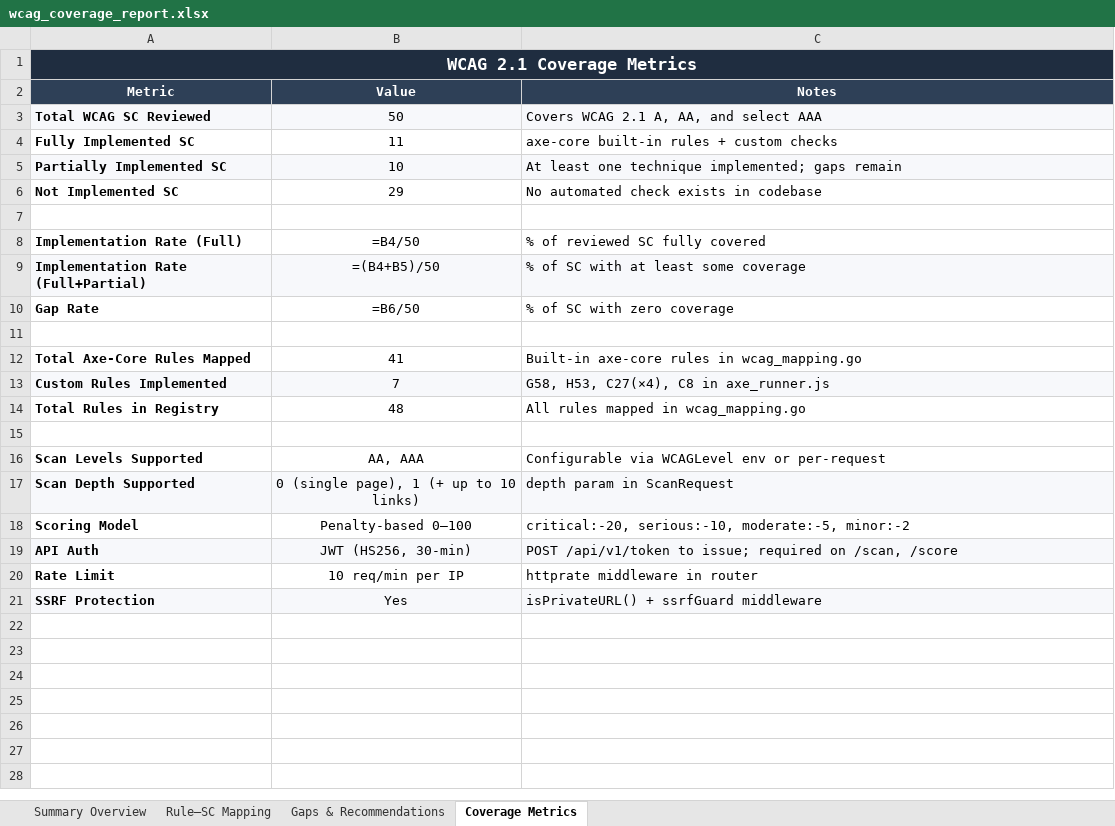
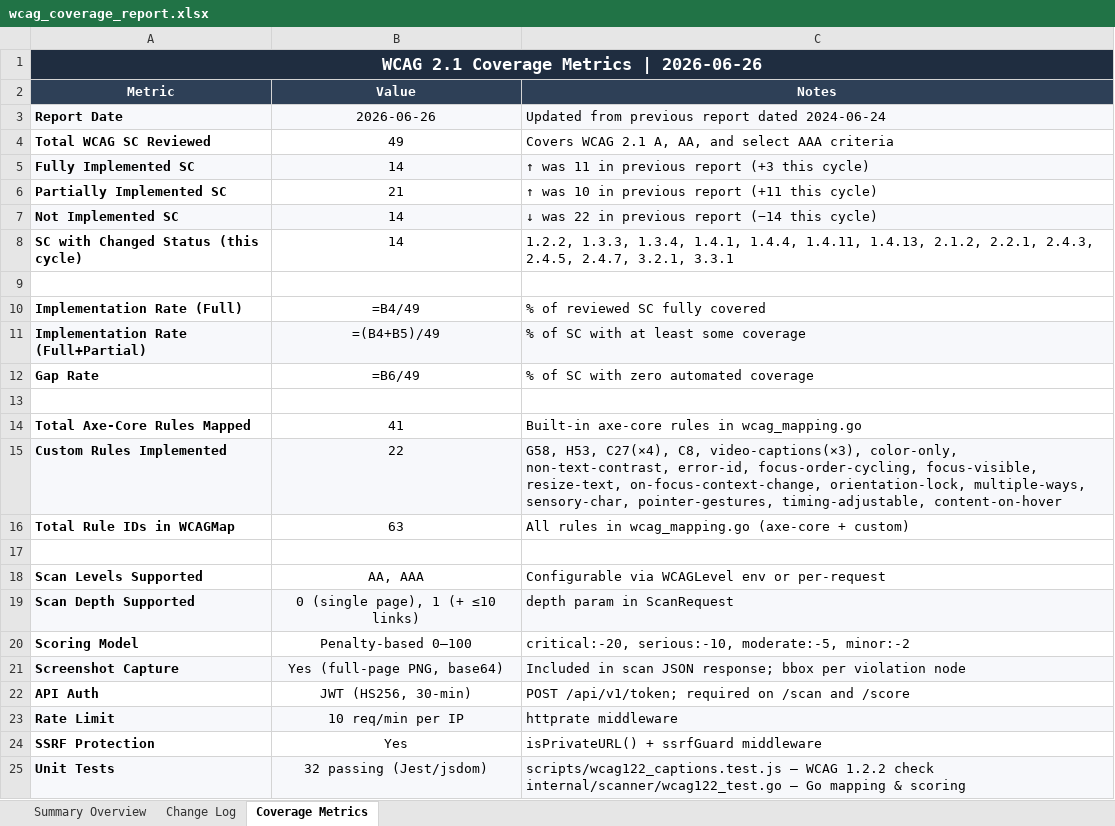
Before and after one commit to iamsabroy-gif/accessibilityapp, an Excel workbook: wcag_coverage_report.xlsx, sheet Coverage Metrics, drawn as a sheet; values as stored, in another font and other column widths than the file's, no borders; formulas without a stored value are shown as written; removed rows and columns are numbered as before the commit, all else as after; ↵ is a line break in a cell; the diff names each change by its address in the sheet, - before the commit and + after, or states it on an @@ line.

Commit message:
additional coverage implemented

```diff
--- a/wcag_coverage_report.xlsx (sheet Coverage Metrics)
+++ b/wcag_coverage_report.xlsx (sheet Coverage Metrics)
-sheet tab: Rule–SC Mapping
+sheet tab: Change Log
-sheet tab: Gaps & Recommendations
-A1 (Metric): WCAG 2.1 Coverage Metrics
+A1 (Metric): WCAG 2.1 Coverage Metrics | 2026-06-26
+row 3: Report Date | 2026-06-26 | Updated from previous report dated 2024-06-24
-A4:C4 fill: #F7F8FB
+A4:C4 fill: none
-B4 (Value): 50
+B4 (Value): 49
-C4 (Notes): Covers WCAG 2.1 A, AA, and select AAA
+C4 (Notes): Covers WCAG 2.1 A, AA, and select AAA criteria
-A5:C5 fill: none
+A5:C5 fill: #F7F8FB
-B5 (Value): 11
+B5 (Value): 14
-C5 (Notes): axe-core built-in rules + custom checks
+C5 (Notes): ↑ was 11 in previous report (+3 this cycle)
-A6:C6 fill: #F7F8FB
+A6:C6 fill: none
-B6 (Value): 10
+B6 (Value): 21
-C6 (Notes): At least one technique implemented; gaps remain
+C6 (Notes): ↑ was 10 in previous report (+11 this cycle)
-A7:C7 fill: none
+A7:C7 fill: #F7F8FB
-B7 (Value): 29
+B7 (Value): 14
-C7 (Notes): No automated check exists in codebase
+C7 (Notes): ↓ was 22 in previous report (−14 this cycle)
+row 8: SC with Changed Status (this cycle) | 14 | 1.2.2, 1.3.3, 1.3.4, 1.4.1, 1.4.4, 1.4.11, 1.4.13, 2.1.2, 2.2.1, 2.4.3, 2.4.5, 2.4.7, 3.2.1, 3.3.1
-B10 (Value): =B4/50
+B10 (Value): =B4/49
-B11 (Value): =(B4+B5)/50
+B11 (Value): =(B4+B5)/49
-B12 (Value): =B6/50
+B12 (Value): =B6/49
-C12 (Notes): % of SC with zero coverage
+C12 (Notes): % of SC with zero automated coverage
-B15 (Value): 7
+B15 (Value): 22
-C15 (Notes): …H53, C27(×4), C8 in axe_runner.js
+C15 (Notes): …H53, C27(×4), C8, video-captions(×3), color-only, non-text-contrast, error-id, focus-order-cycling, focus-visible, resize-text, on-focus-context-change, orientation-lock, multiple-ways, sensory-char, pointer-gestures, timing-adjustable, content-on-hover
-row 14: Total Rules in Registry | 48 | All rules mapped in wcag_mapping.go
+row 16: Total Rule IDs in WCAGMap | 63 | All rules in wcag_mapping.go (axe-core + custom)
-B19 (Value): 0 (single page), 1 (+ up to 10 links)
+B19 (Value): 0 (single page), 1 (+ ≤10 links)
+row 21: Screenshot Capture | Yes (full-page PNG, base64) | Included in scan JSON response; bbox per violation node
-A22:C22 fill: #F7F8FB
+A22:C22 fill: none
-C22 (Notes): POST /api/v1/token to issue; required on /scan, /score
+C22 (Notes): POST /api/v1/token; required on /scan and /score
-A23:C23 fill: none
+A23:C23 fill: #F7F8FB
-C23 (Notes): httprate middleware in router
+C23 (Notes): httprate middleware
-A24:C24 fill: #F7F8FB
+A24:C24 fill: none
+row 25: Unit Tests | 32 passing (Jest/jsdom) | scripts/wcag122_captions.test.js – WCAG 1.2.2 check ↵ internal/scanner/wcag122_test.go – Go mapping & scoring
```
Also changed, not shown: sheet Change Log, sheet Summary Overview, 3 other files.
